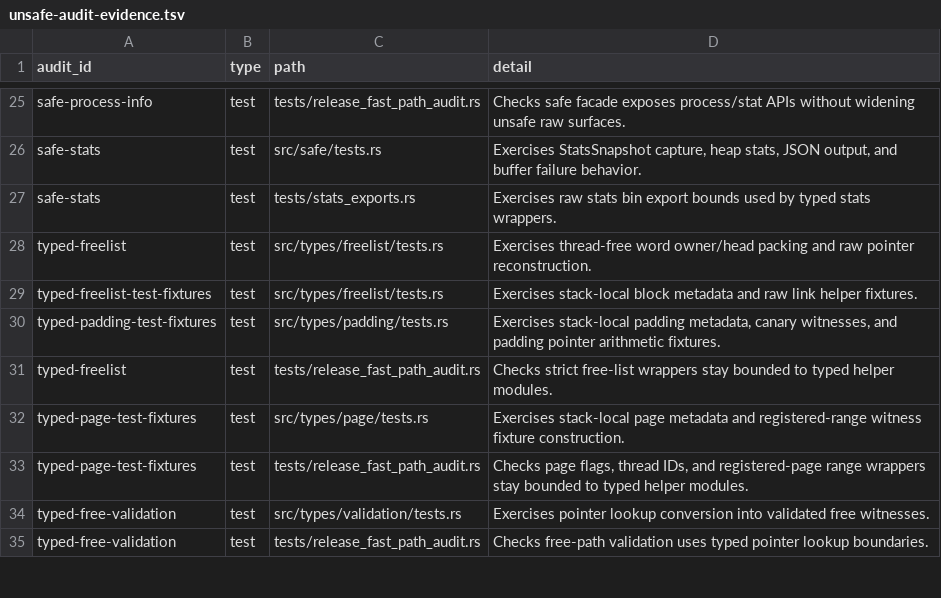
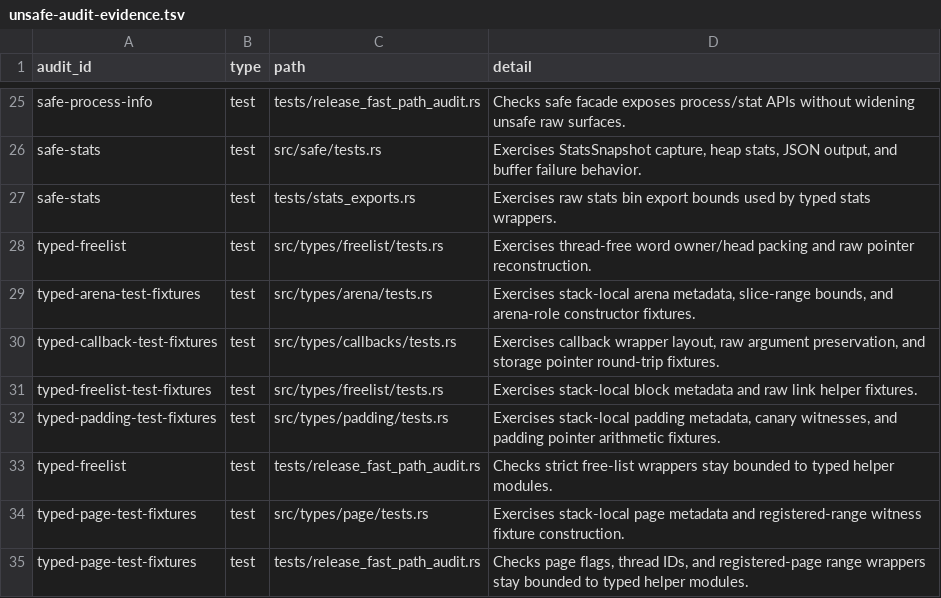
Before and after one commit to whb07/rimalloc, a TSV file: docs/unsafe-audit-evidence.tsv, drawn as a sheet; only a part is shown, gaps mark what is left out; the shorter side is filled out with more unchanged rows; the diff names each change by its address in the sheet, - before the commit and + after, or states it on an @@ line.

Commit message:
Migrate arena and callback unsafe fixtures

```diff
--- a/docs/unsafe-audit-evidence.tsv
+++ b/docs/unsafe-audit-evidence.tsv
+row 29: typed-arena-test-fixtures | test | src/types/arena/tests.rs | Exercises stack-local arena metadata, slice-range bounds, and arena-role constructor fixtures.
+row 30: typed-callback-test-fixtures | test | src/types/callbacks/tests.rs | Exercises callback wrapper layout, raw argument preservation, and storage pointer round-trip fixtures.
```
Also changed, not shown: docs/unsafe-migration-allowlist.tsv, 6 other files.
